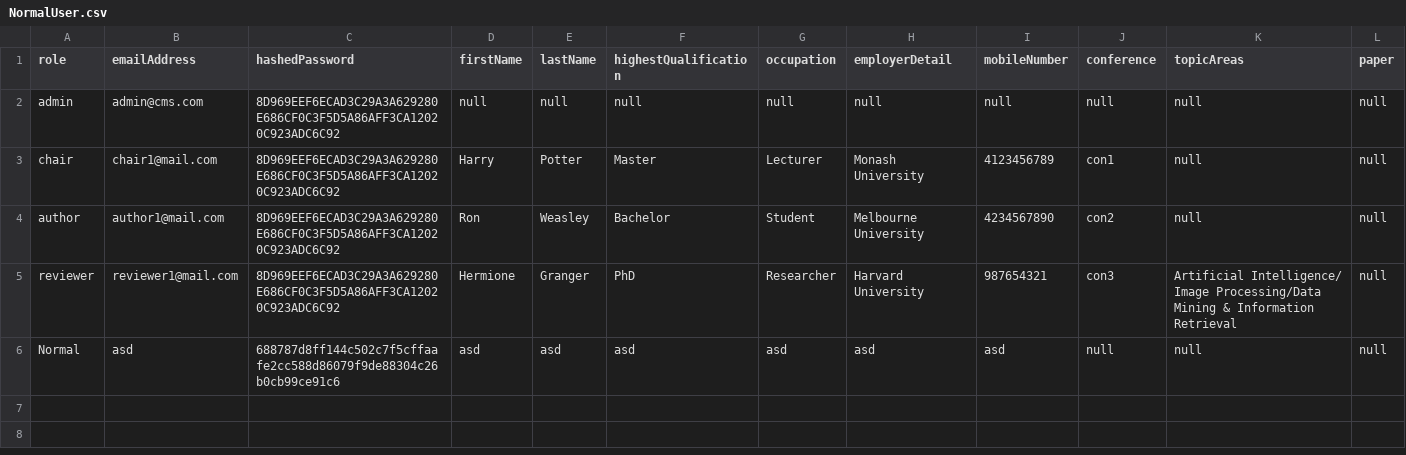
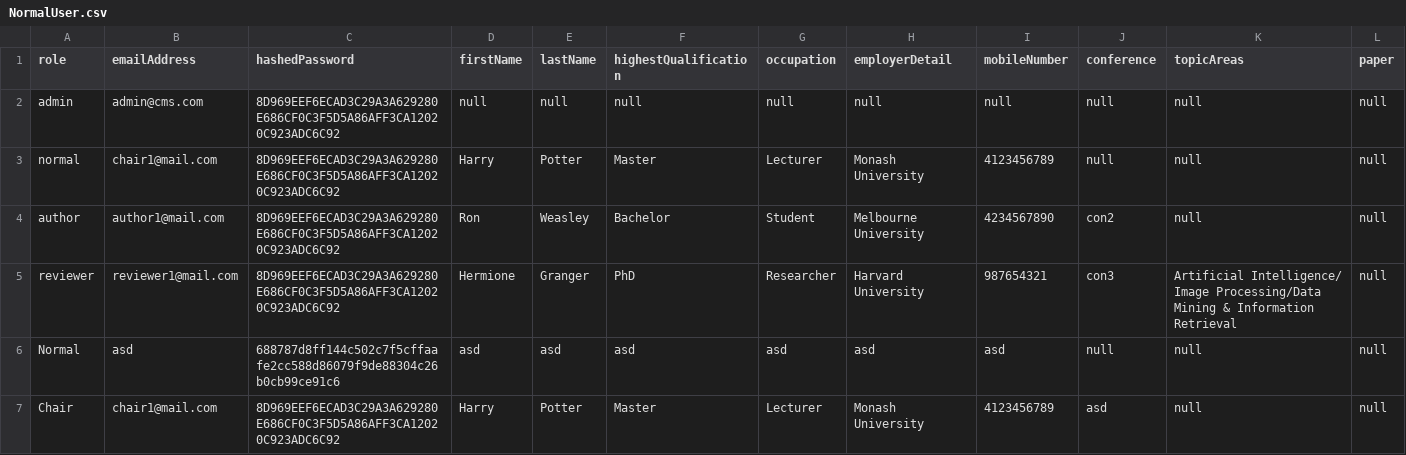
Before and after one commit to chailam/Conference-Management-System-CLI-Version, a CSV file: src/resource/NormalUser.csv, drawn as a sheet.

Commit message:
create conference functionality implemented

```diff
--- a/src/resource/NormalUser.csv
+++ b/src/resource/NormalUser.csv
@@ -2,3 +2,3 @@
 admin,admin@cms.com,8D969EEF6ECAD3C29A3A629280E686CF0C3F5D5A86AFF3CA12020C923ADC6C92,null,null,null,null,null,null,null,null,null
-chair,chair1@mail.com,8D969EEF6ECAD3C29A3A629280E686CF0C3F5D5A86AFF3CA12020C923ADC6C92,Harry,Potter,Master ,Lecturer,Monash University,4123456789,con1,null,null
+normal,chair1@mail.com,8D969EEF6ECAD3C29A3A629280E686CF0C3F5D5A86AFF3CA12020C923ADC6C92,Harry,Potter,Master ,Lecturer,Monash University,4123456789,null,null,null
 author,author1@mail.com,8D969EEF6ECAD3C29A3A629280E686CF0C3F5D5A86AFF3CA12020C923ADC6C92,Ron,Weasley,Bachelor,Student,Melbourne University,4234567890,con2,null,null
@@ -6 +6,2 @@ reviewer,reviewer1@mail.com,8D969EEF6ECAD3C29A3A629280E686CF0C3F5D5A86AFF3CA1202
 Normal,asd,688787d8ff144c502c7f5cffaafe2cc588d86079f9de88304c26b0cb99ce91c6,asd,asd,asd,asd,asd,asd,null,null,null
+Chair,chair1@mail.com,8D969EEF6ECAD3C29A3A629280E686CF0C3F5D5A86AFF3CA12020C923ADC6C92,Harry,Potter,Master ,Lecturer,Monash University,4123456789,asd,null,null
```
Also changed, not shown: 5 other files.
